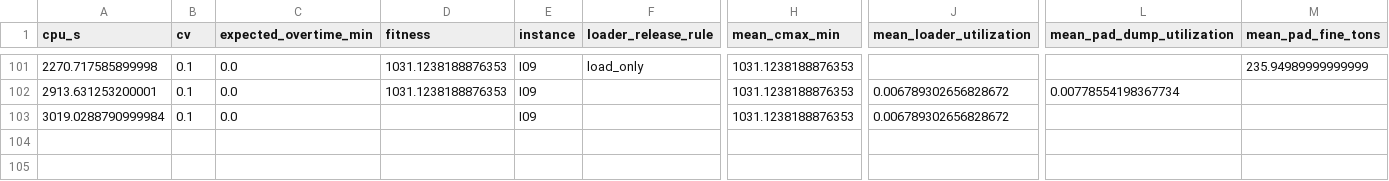
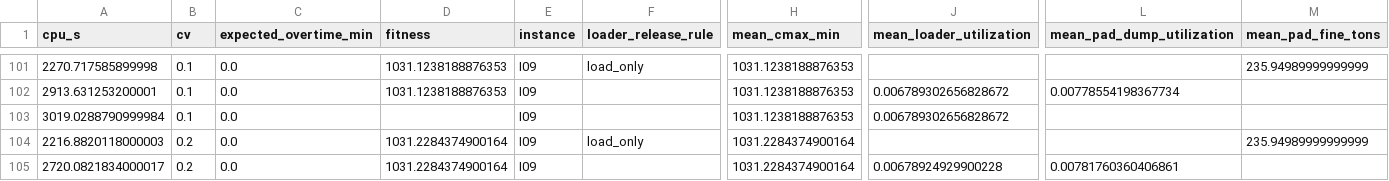
Before and after one commit to GIUSEPPESAN21/ore_hauling_simheuristics, a CSV file: resultados_paper/raw/summary.csv, drawn as a sheet; only a part is shown, gaps mark what is left out; rows hold the shown columns only; the diff names each change by its address in the sheet, - before the commit and + after, or states it on an @@ line.

```diff
--- a/resultados_paper/raw/summary.csv
+++ b/resultados_paper/raw/summary.csv
+row 104: 2216.8820118000003 | 0.2 | 0.0 | 1031.2284374900164 | I09 | load_only | 1031.2284374900164 |  |  | 235.94989999999999
+row 105: 2720.0821834000017 | 0.2 | 0.0 | 1031.2284374900164 | I09 |  | 1031.2284374900164 | 0.00678924929900228 | 0.00781760360406861
```
Also changed, not shown: 3 other files.
